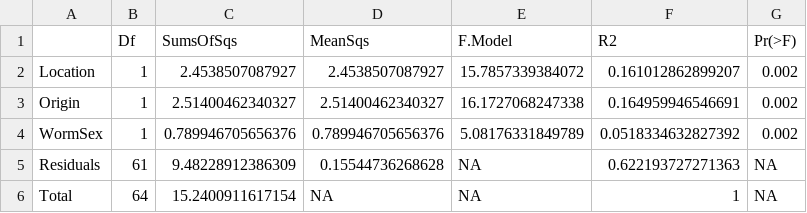
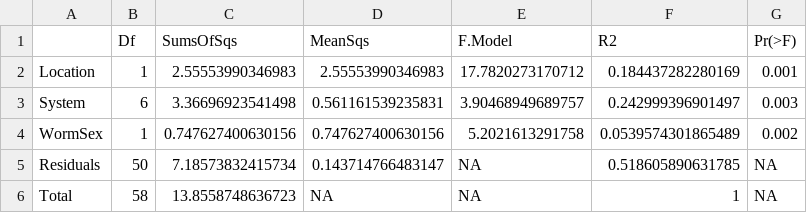
Before and after one commit to VictorHJD/ascaris-pig-microbiome, a CSV file: Tables/Q1_Adonis_Worm_all.csv, drawn as a sheet.

```diff
--- a/Tables/Q1_Adonis_Worm_all.csv
+++ b/Tables/Q1_Adonis_Worm_all.csv
@@ -1,6 +1,6 @@
 "","Df","SumsOfSqs","MeanSqs","F.Model","R2","Pr(>F)"
-"Location",1,2.4538507087927,2.4538507087927,15.7857339384072,0.161012862899207,0.002
-"Origin",1,2.51400462340327,2.51400462340327,16.1727068247338,0.164959946546691,0.002
-"WormSex",1,0.789946705656376,0.789946705656376,5.08176331849789,0.0518334632827392,0.002
-"Residuals",61,9.48228912386309,0.15544736268628,NA,0.622193727271363,NA
-"Total",64,15.2400911617154,NA,NA,1,NA
+"Location",1,2.55553990346983,2.55553990346983,17.7820273170712,0.184437282280169,0.001
+"System",6,3.36696923541498,0.561161539235831,3.90468949689757,0.242999396901497,0.003
+"WormSex",1,0.747627400630156,0.747627400630156,5.2021613291758,0.0539574301865489,0.002
+"Residuals",50,7.18573832415734,0.143714766483147,NA,0.518605890631785,NA
+"Total",58,13.8558748636723,NA,NA,1,NA
```
Also changed, not shown: Tables/Q1_Abundance_ASV_Asc_Location.csv, Tables/Q1_Adonis_Jejunum_All_Ascaris.csv, 33 other files.
